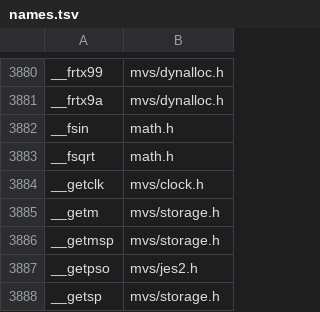
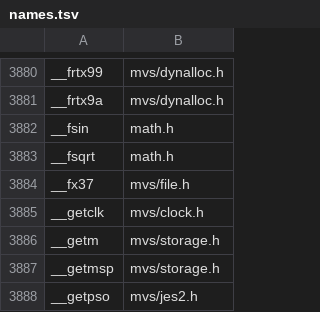
Before and after one commit to mvslovers/libc370, a TSV file: sdk/names.tsv, drawn as a sheet; only a part is shown, gaps mark what is left out; the shorter side is filled out with more unchanged rows.

```diff
--- a/sdk/names.tsv
+++ b/sdk/names.tsv
@@ -3883,2 +3883,3 @@ __fsin	math.h
 __fsqrt	math.h
+__fx37	mvs/file.h
 __getclk	mvs/clock.h
```
Also changed, not shown: sdk/srcmap.tsv, 9 other files.
